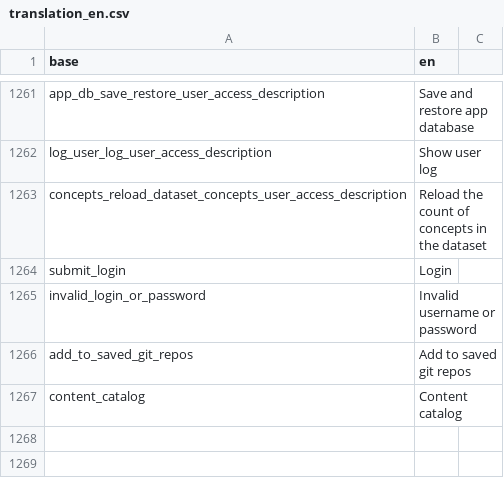
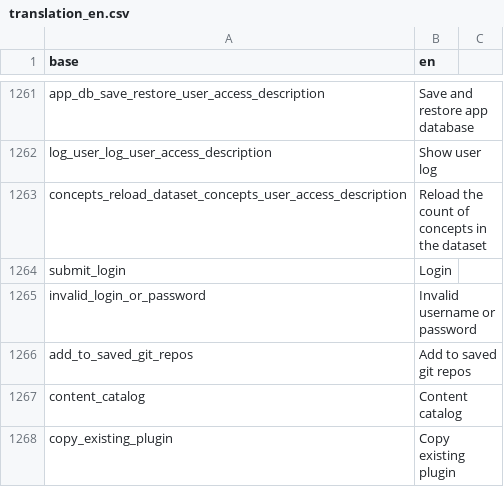
Before and after one commit to BorisDelange/LinkR, a CSV file: inst/translations/translation_en.csv, drawn as a sheet; only a part is shown, gaps mark what is left out; the diff names each change by its address in the sheet, - before the commit and + after, or states it on an @@ line.

```diff
--- a/inst/translations/translation_en.csv
+++ b/inst/translations/translation_en.csv
+row 1268: copy_existing_plugin | Copy existing plugin
```
Also changed, not shown: inst/translations/translation_fr.csv, 10 other files.
